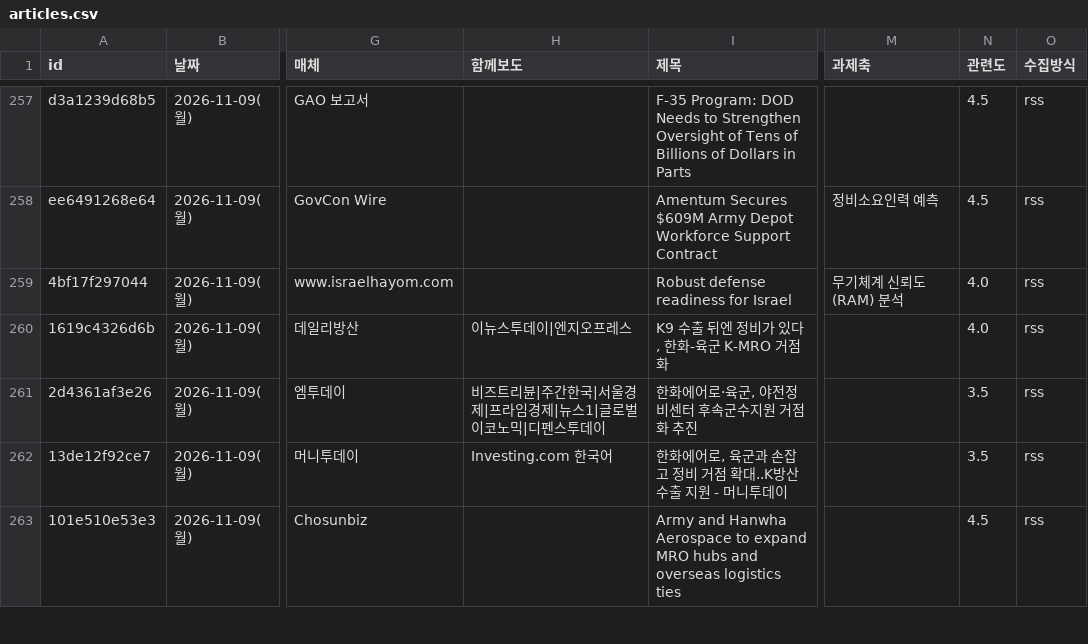
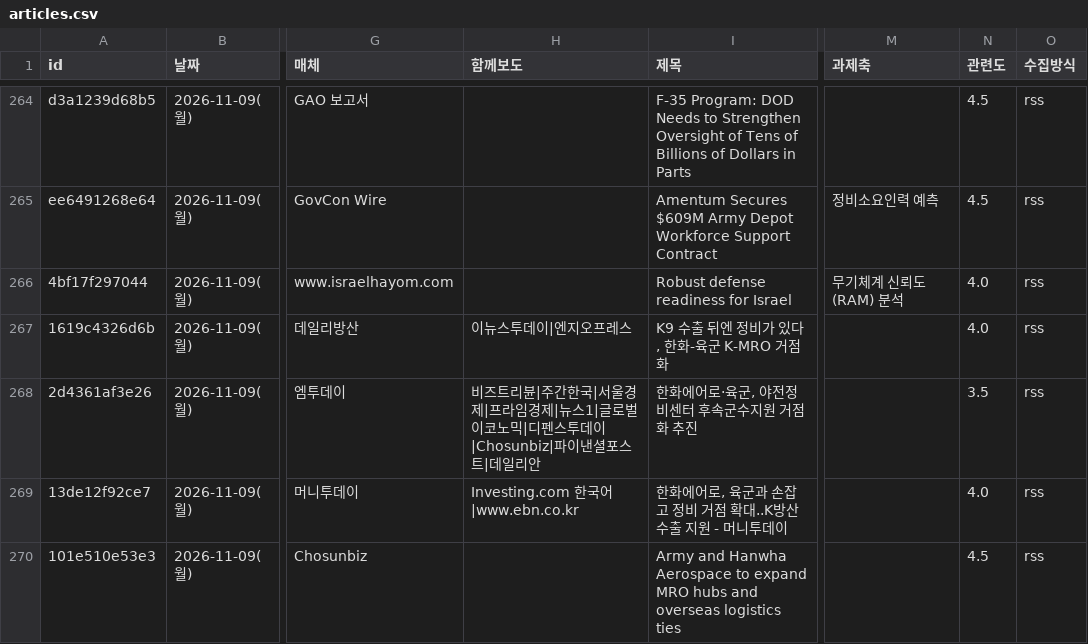
Before and after one commit to JaewoonAhn-HRnews/Logistics-Information-System, a CSV file: data/export/articles.csv, drawn as a sheet; only a part is shown, gaps mark what is left out; addresses are those after the commit; the diff covers the shown part only; the diff names each change by its address in the sheet, - before the commit and + after, or states it on an @@ line.

```diff
--- a/data/export/articles.csv
+++ b/data/export/articles.csv
-H268 (함께보도): …스투데이
+H268 (함께보도): …스투데이|Chosunbiz|파이낸셜포스트|데일리안
-H269 (함께보도): Investing.com 한국어
+H269 (함께보도): Investing.com 한국어|www.ebn.co.kr
-N269 (관련도): 3.5
+N269 (관련도): 4.0
```
Also changed, not shown: 8 added rows, 1 removed row and 9 edited cells elsewhere in this file, data/export/summaries.csv, 19 other files.
